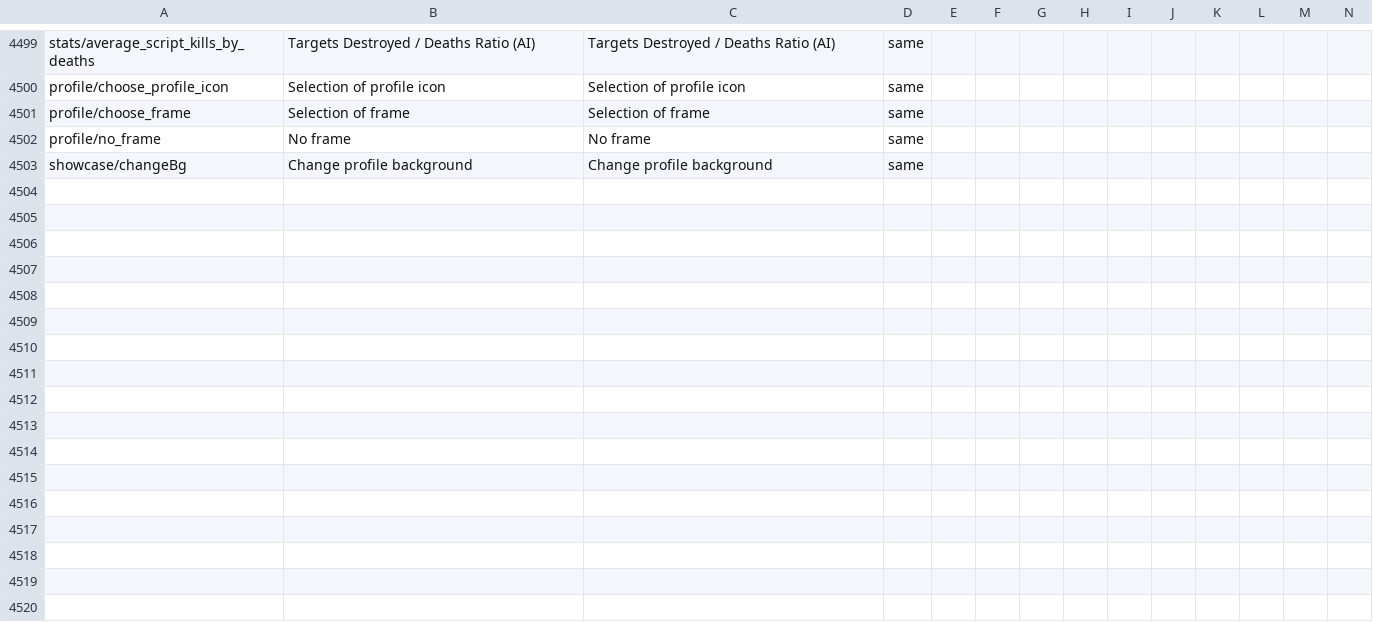
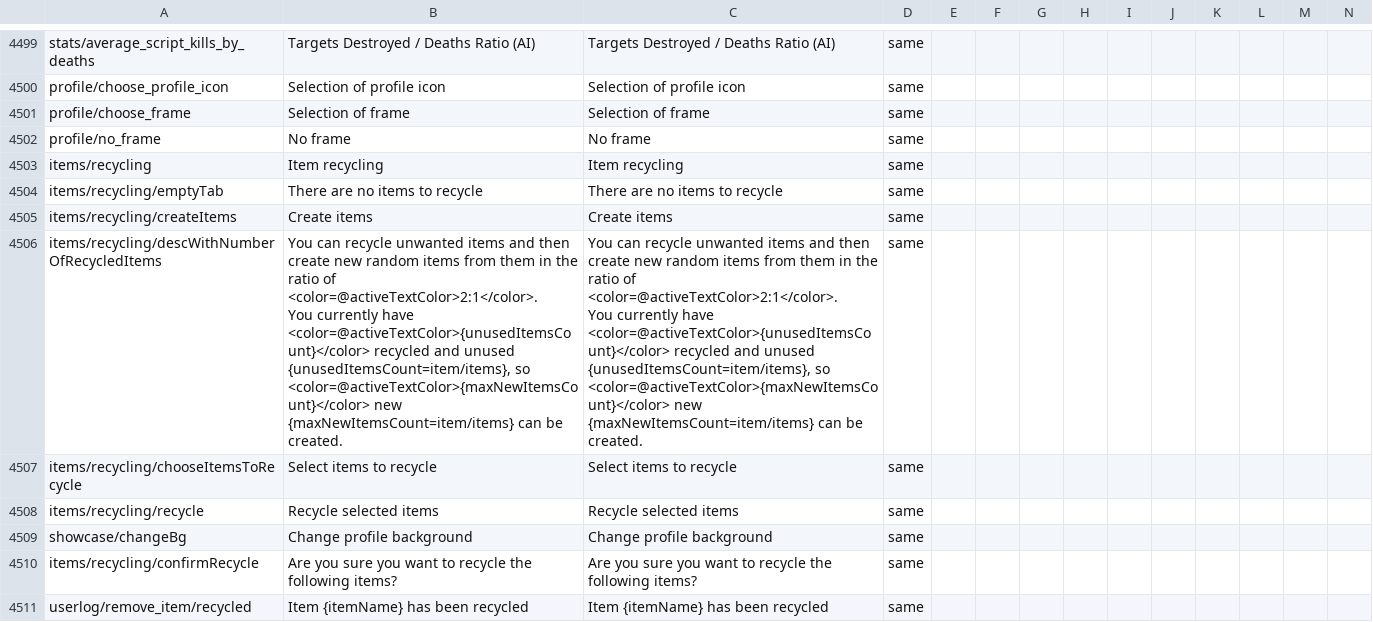
Before and after one commit to mikechuy/SCAM, a CSV file: menu.csv, drawn as a sheet; only a part is shown, gaps mark what is left out; rows hold the shown columns only; ↵ is a line break in a cell; the diff names each change by its address in the sheet, - before the commit and + after, or states it on an @@ line.

```diff
--- a/menu.csv
+++ b/menu.csv
+row 4503: items/recycling | Item recycling | Item recycling | same
+row 4504: items/recycling/emptyTab | There are no items to recycle | There are no items to recycle | same
+row 4505: items/recycling/createItems | Create items | Create items | same
+row 4506: items/recycling/descWithNumberOfRecycledItems | You can recycle unwanted items and then create new random items from them in the ratio of <color=@activeTextColor>2:1</color>. ↵ You currently have <color=@activeTextColor>{unusedItemsCount}</color> recycled and unused {unusedItemsCount=item/items}, so <color=@activeTextColor>{maxNewItemsCount}</color> new {maxNewItemsCount=item/items} can be created. | You can recycle unwanted items and then create new random items from them in the ratio of <color=@activeTextColor>2:1</color>. ↵ You currently have <color=@activeTextColor>{unusedItemsCount}</color> recycled and unused {unusedItemsCount=item/items}, so <color=@activeTextColor>{maxNewItemsCount}</color> new {maxNewItemsCount=item/items} can be created. | same
+row 4507: items/recycling/chooseItemsToRecycle | Select items to recycle | Select items to recycle | same
+row 4508: items/recycling/recycle | Recycle selected items | Recycle selected items | same
+row 4510: items/recycling/confirmRecycle | Are you sure you want to recycle the following items? | Are you sure you want to recycle the following items? | same
+row 4511: userlog/remove_item/recycled | Item {itemName} has been recycled | Item {itemName} has been recycled | same
```
Also changed, not shown: units_modifications.csv, units_weaponry.csv, 2 other files.
